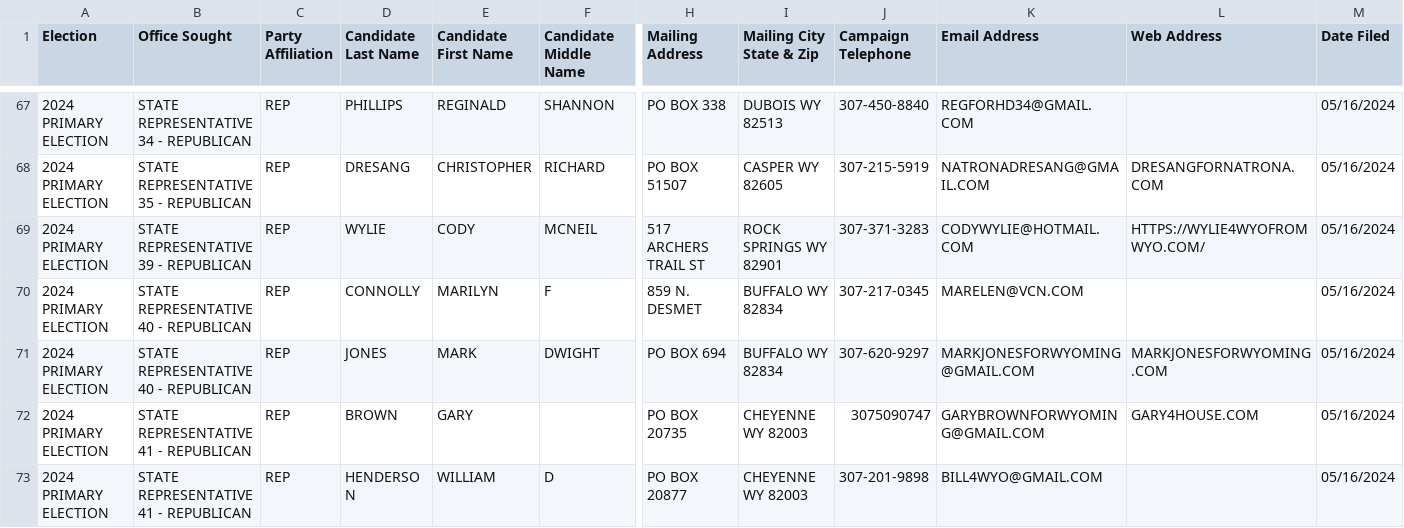
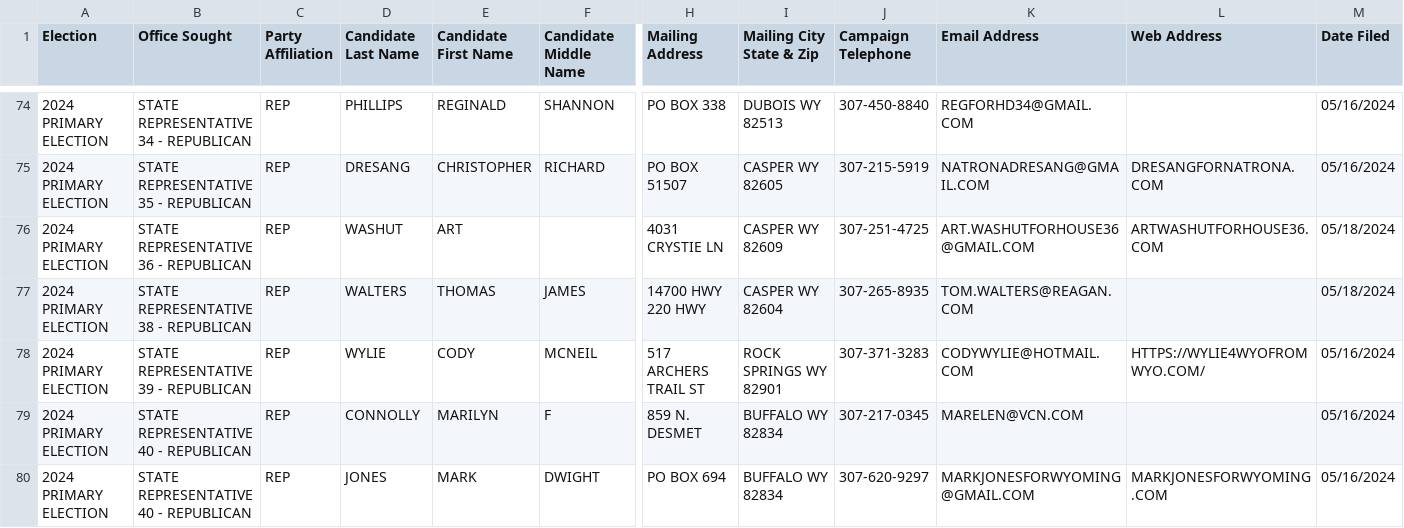
Before and after one commit to yincrash/wy_election_roster, a CSV file: 2024_WY_Primary_Election_Candidates.csv, drawn as a sheet; only a part is shown, gaps mark what is left out; the shorter side is filled out with more unchanged rows; rows hold the shown columns only; the diff covers the shown part only; the diff names each change by its address in the sheet, - before the commit and + after, or states it on an @@ line.

Commit message:
5/20 update

```diff
--- a/2024_WY_Primary_Election_Candidates.csv
+++ b/2024_WY_Primary_Election_Candidates.csv
+row 76: 2024 PRIMARY ELECTION | STATE REPRESENTATIVE 36 - REPUBLICAN | REP | WASHUT | ART |  | 4031 CRYSTIE LN | CASPER WY 82609 | 307-251-4725 | ART.WASHUTFORHOUSE36@GMAIL.COM | ARTWASHUTFORHOUSE36.COM | 05/18/2024
+row 77: 2024 PRIMARY ELECTION | STATE REPRESENTATIVE 38 - REPUBLICAN | REP | WALTERS | THOMAS | JAMES | 14700 HWY 220 HWY | CASPER WY 82604 | 307-265-8935 | TOM.WALTERS@REAGAN.COM |  | 05/18/2024
```
Also changed, not shown: 9 added rows and 2 edited cells elsewhere in this file.
